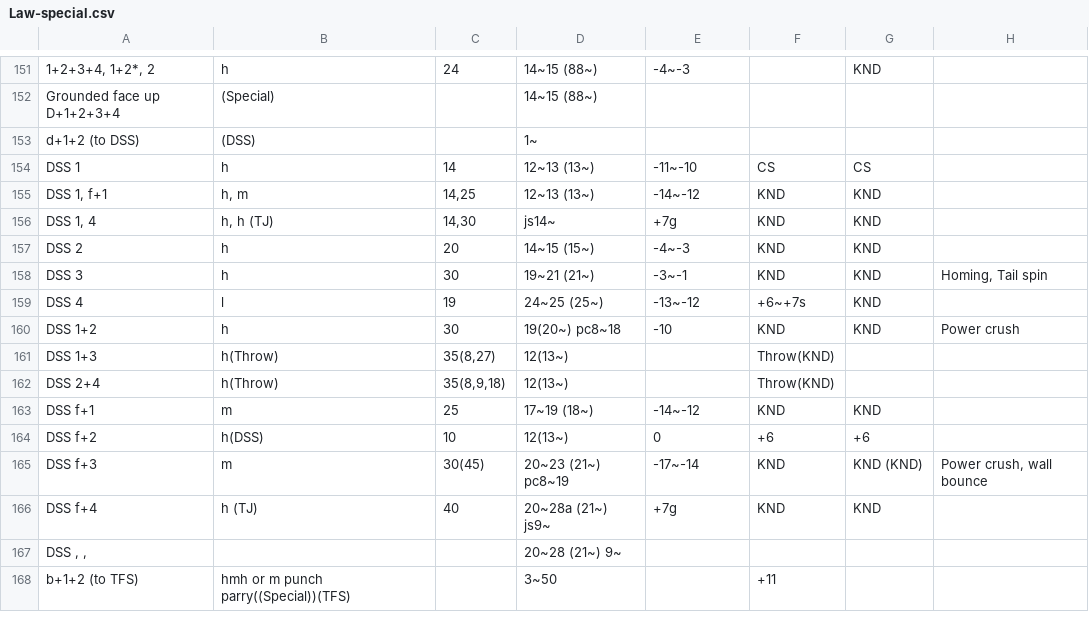
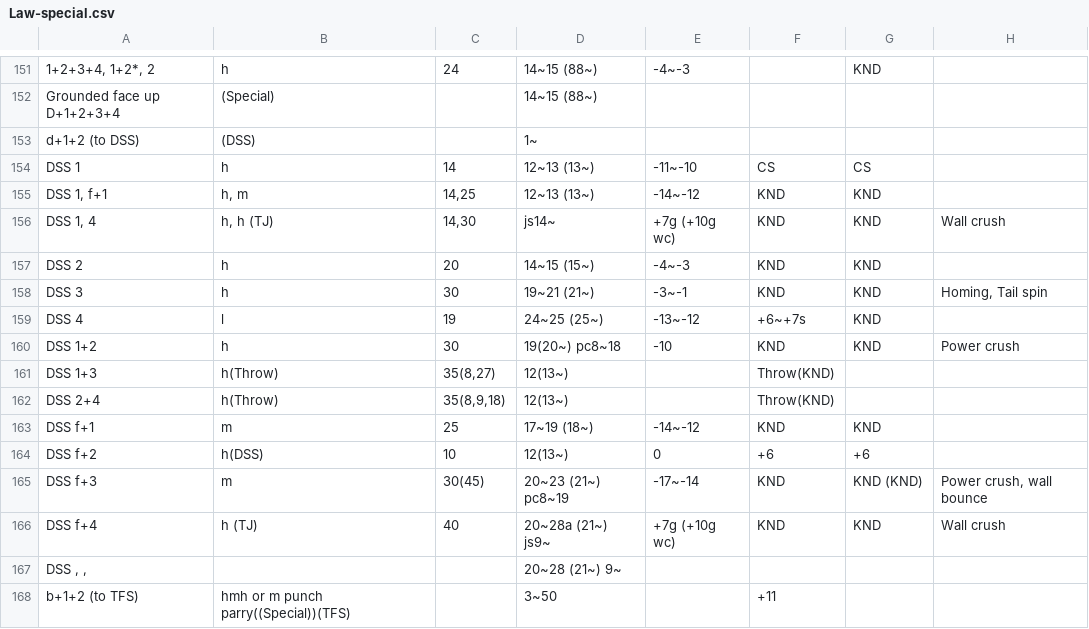
Before and after one commit to pbruvoll/rbnTekkenFrameData, a CSV file: frameData/T7/csv/Law/Law-special.csv, drawn as a sheet; only a part is shown, gaps mark what is left out.

Commit message:
Update law season 5

```diff
--- a/frameData/T7/csv/Law/Law-special.csv
+++ b/frameData/T7/csv/Law/Law-special.csv
@@ -155,3 +155,3 @@ DSS 1;h;14;12~13 (13~);-11~-10;CS;CS;
 DSS 1, f+1;h, m;14,25;12~13 (13~);-14~-12;KND;KND;
-DSS 1, 4;h, h (TJ);14,30;js14~;+7g;KND;KND;
+DSS 1, 4;h, h (TJ);14,30;js14~;+7g (+10g wc);KND;KND;Wall crush
 DSS 2;h;20;14~15 (15~);-4~-3;KND;KND;
@@ -165,3 +165,3 @@ DSS f+2;h(DSS);10;12(13~);0;+6;+6;
 DSS f+3;m;30(45);20~23 (21~) pc8~19;-17~-14;KND;KND (KND);Power crush, wall bounce
-DSS f+4;h (TJ);40;20~28a (21~) js9~;+7g;KND;KND;
+DSS f+4;h (TJ);40;20~28a (21~) js9~;+7g (+10g wc);KND;KND; Wall crush
 DSS , ,;;;20~28 (21~) 9~;;;;
```
